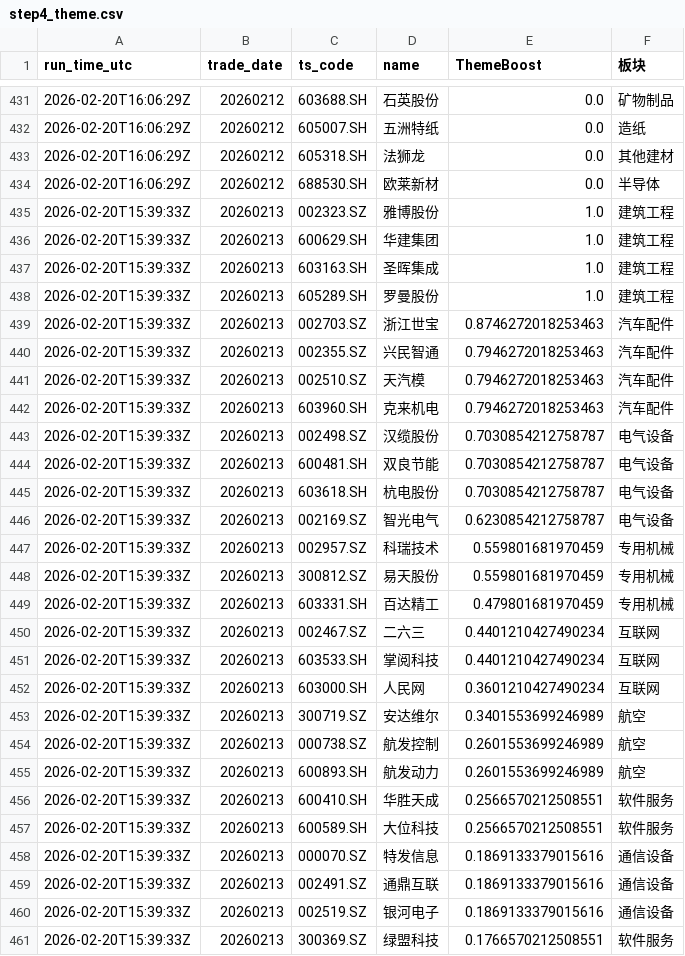
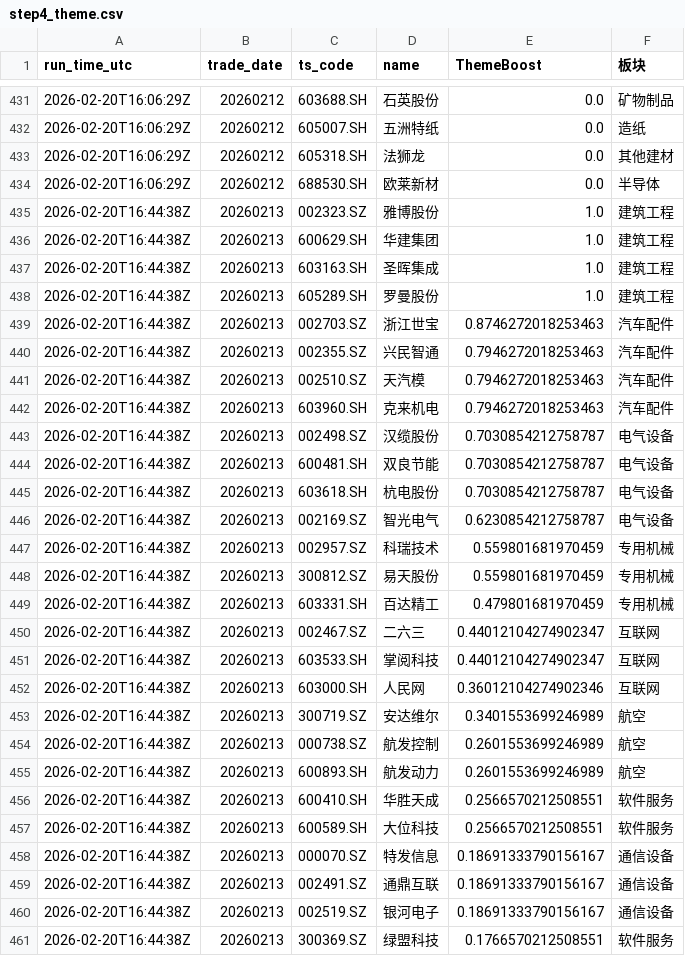
Before and after one commit to njedu2023-prog/a-top10, a CSV file: outputs/learning/step4_theme.csv, drawn as a sheet; only a part is shown, gaps mark what is left out; the diff covers the shown part only.

```diff
--- a/outputs/learning/step4_theme.csv
+++ b/outputs/learning/step4_theme.csv
@@ -434,28 +434,28 @@ run_time_utc,trade_date,ts_code,name,ThemeBoost,板块
 2026-02-20T16:06:29Z,20260212,688530.SH,欧莱新材,0.0,半导体
-2026-02-20T15:39:33Z,20260213,002323.SZ,雅博股份,1.0,建筑工程
-2026-02-20T15:39:33Z,20260213,600629.SH,华建集团,1.0,建筑工程
-2026-02-20T15:39:33Z,20260213,603163.SH,圣晖集成,1.0,建筑工程
-2026-02-20T15:39:33Z,20260213,605289.SH,罗曼股份,1.0,建筑工程
-2026-02-20T15:39:33Z,20260213,002703.SZ,浙江世宝,0.8746272018253463,汽车配件
-2026-02-20T15:39:33Z,20260213,002355.SZ,兴民智通,0.7946272018253463,汽车配件
-2026-02-20T15:39:33Z,20260213,002510.SZ,天汽模,0.7946272018253463,汽车配件
-2026-02-20T15:39:33Z,20260213,603960.SH,克来机电,0.7946272018253463,汽车配件
-2026-02-20T15:39:33Z,20260213,002498.SZ,汉缆股份,0.7030854212758787,电气设备
-2026-02-20T15:39:33Z,20260213,600481.SH,双良节能,0.7030854212758787,电气设备
-2026-02-20T15:39:33Z,20260213,603618.SH,杭电股份,0.7030854212758787,电气设备
-2026-02-20T15:39:33Z,20260213,002169.SZ,智光电气,0.6230854212758787,电气设备
-2026-02-20T15:39:33Z,20260213,002957.SZ,科瑞技术,0.559801681970459,专用机械
-2026-02-20T15:39:33Z,20260213,300812.SZ,易天股份,0.559801681970459,专用机械
-2026-02-20T15:39:33Z,20260213,603331.SH,百达精工,0.479801681970459,专用机械
-2026-02-20T15:39:33Z,20260213,002467.SZ,二六三,0.4401210427490234,互联网
-2026-02-20T15:39:33Z,20260213,603533.SH,掌阅科技,0.4401210427490234,互联网
-2026-02-20T15:39:33Z,20260213,603000.SH,人民网,0.3601210427490234,互联网
-2026-02-20T15:39:33Z,20260213,300719.SZ,安达维尔,0.3401553699246989,航空
-2026-02-20T15:39:33Z,20260213,000738.SZ,航发控制,0.2601553699246989,航空
-2026-02-20T15:39:33Z,20260213,600893.SH,航发动力,0.2601553699246989,航空
-2026-02-20T15:39:33Z,20260213,600410.SH,华胜天成,0.2566570212508551,软件服务
-2026-02-20T15:39:33Z,20260213,600589.SH,大位科技,0.2566570212508551,软件服务
-2026-02-20T15:39:33Z,20260213,000070.SZ,特发信息,0.1869133379015616,通信设备
-2026-02-20T15:39:33Z,20260213,002491.SZ,通鼎互联,0.1869133379015616,通信设备
-2026-02-20T15:39:33Z,20260213,002519.SZ,银河电子,0.1869133379015616,通信设备
-2026-02-20T15:39:33Z,20260213,300369.SZ,绿盟科技,0.1766570212508551,软件服务
+2026-02-20T16:44:38Z,20260213,002323.SZ,雅博股份,1.0,建筑工程
+2026-02-20T16:44:38Z,20260213,600629.SH,华建集团,1.0,建筑工程
+2026-02-20T16:44:38Z,20260213,603163.SH,圣晖集成,1.0,建筑工程
+2026-02-20T16:44:38Z,20260213,605289.SH,罗曼股份,1.0,建筑工程
+2026-02-20T16:44:38Z,20260213,002703.SZ,浙江世宝,0.8746272018253463,汽车配件
+2026-02-20T16:44:38Z,20260213,002355.SZ,兴民智通,0.7946272018253463,汽车配件
+2026-02-20T16:44:38Z,20260213,002510.SZ,天汽模,0.7946272018253463,汽车配件
+2026-02-20T16:44:38Z,20260213,603960.SH,克来机电,0.7946272018253463,汽车配件
+2026-02-20T16:44:38Z,20260213,002498.SZ,汉缆股份,0.7030854212758787,电气设备
+2026-02-20T16:44:38Z,20260213,600481.SH,双良节能,0.7030854212758787,电气设备
+2026-02-20T16:44:38Z,20260213,603618.SH,杭电股份,0.7030854212758787,电气设备
+2026-02-20T16:44:38Z,20260213,002169.SZ,智光电气,0.6230854212758787,电气设备
+2026-02-20T16:44:38Z,20260213,002957.SZ,科瑞技术,0.559801681970459,专用机械
+2026-02-20T16:44:38Z,20260213,300812.SZ,易天股份,0.559801681970459,专用机械
+2026-02-20T16:44:38Z,20260213,603331.SH,百达精工,0.479801681970459,专用机械
+2026-02-20T16:44:38Z,20260213,002467.SZ,二六三,0.44012104274902347,互联网
+2026-02-20T16:44:38Z,20260213,603533.SH,掌阅科技,0.44012104274902347,互联网
+2026-02-20T16:44:38Z,20260213,603000.SH,人民网,0.36012104274902346,互联网
+2026-02-20T16:44:38Z,20260213,300719.SZ,安达维尔,0.3401553699246989,航空
+2026-02-20T16:44:38Z,20260213,000738.SZ,航发控制,0.2601553699246989,航空
+2026-02-20T16:44:38Z,20260213,600893.SH,航发动力,0.2601553699246989,航空
+2026-02-20T16:44:38Z,20260213,600410.SH,华胜天成,0.2566570212508551,软件服务
+2026-02-20T16:44:38Z,20260213,600589.SH,大位科技,0.2566570212508551,软件服务
+2026-02-20T16:44:38Z,20260213,000070.SZ,特发信息,0.18691333790156167,通信设备
+2026-02-20T16:44:38Z,20260213,002491.SZ,通鼎互联,0.18691333790156167,通信设备
+2026-02-20T16:44:38Z,20260213,002519.SZ,银河电子,0.18691333790156167,通信设备
+2026-02-20T16:44:38Z,20260213,300369.SZ,绿盟科技,0.1766570212508551,软件服务
```
Also changed, not shown: 41 edited cells elsewhere in this file, outputs/learning/feature_history.csv, 7 other files.
